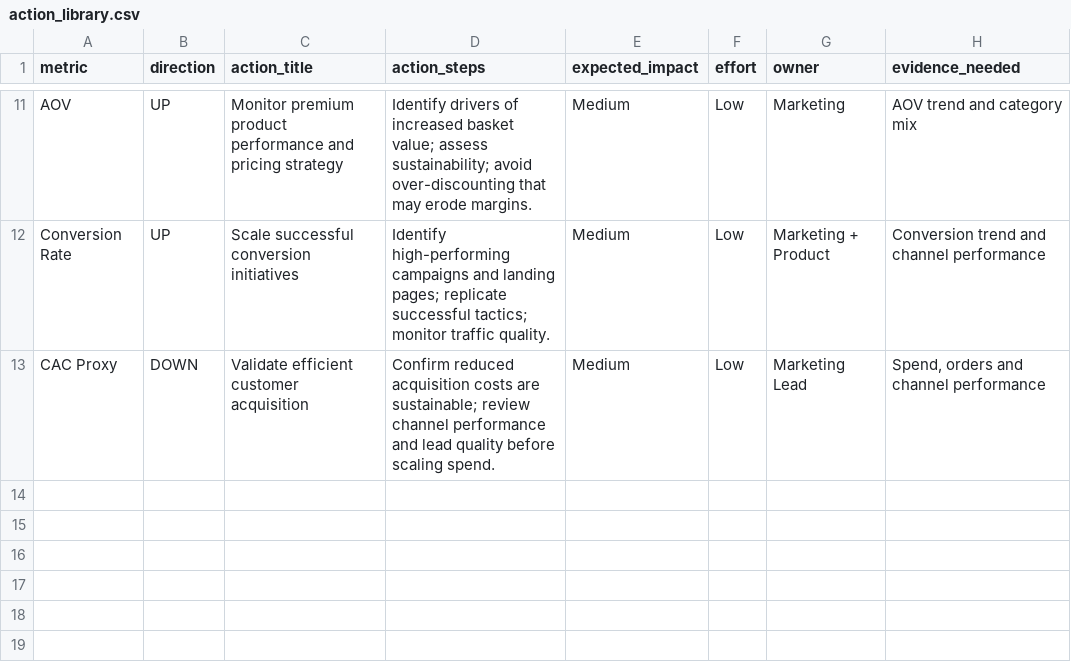
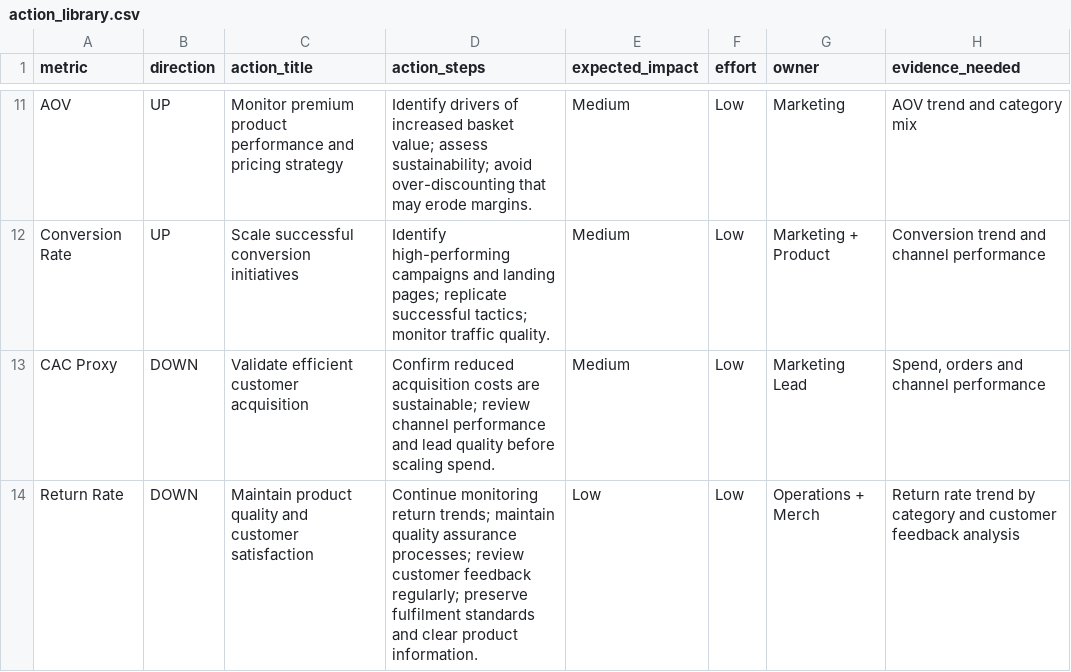
Before and after one commit to RushikeshPatil-BA/intelligent-kpi-monitoring-insight-generation, a CSV file: docs/action_library.csv, drawn as a sheet; only a part is shown, gaps mark what is left out; the diff names each change by its address in the sheet, - before the commit and + after, or states it on an @@ line.

Commit message:
action_library.csv

```diff
--- a/docs/action_library.csv
+++ b/docs/action_library.csv
+row 14: Return Rate | DOWN | Maintain product quality and customer satisfaction | Continue monitoring return trends; maintain quality assurance processes; review customer feedback regularly; preserve fulfilment standards and clear product information. | Low | Low | Operations + Merch | Return rate trend by category and customer feedback analysis
```
